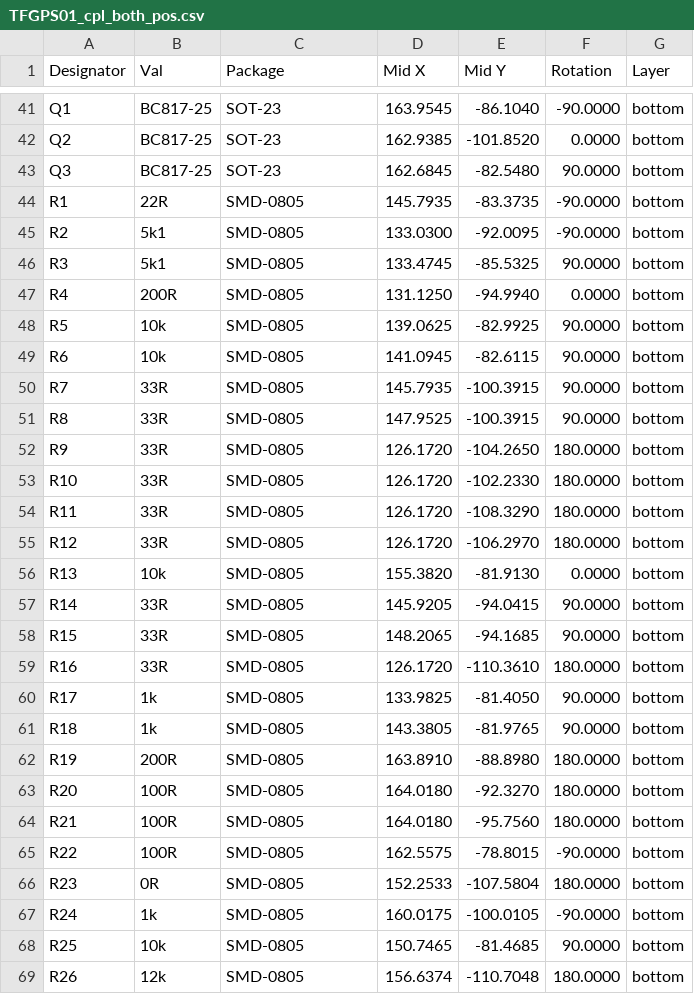
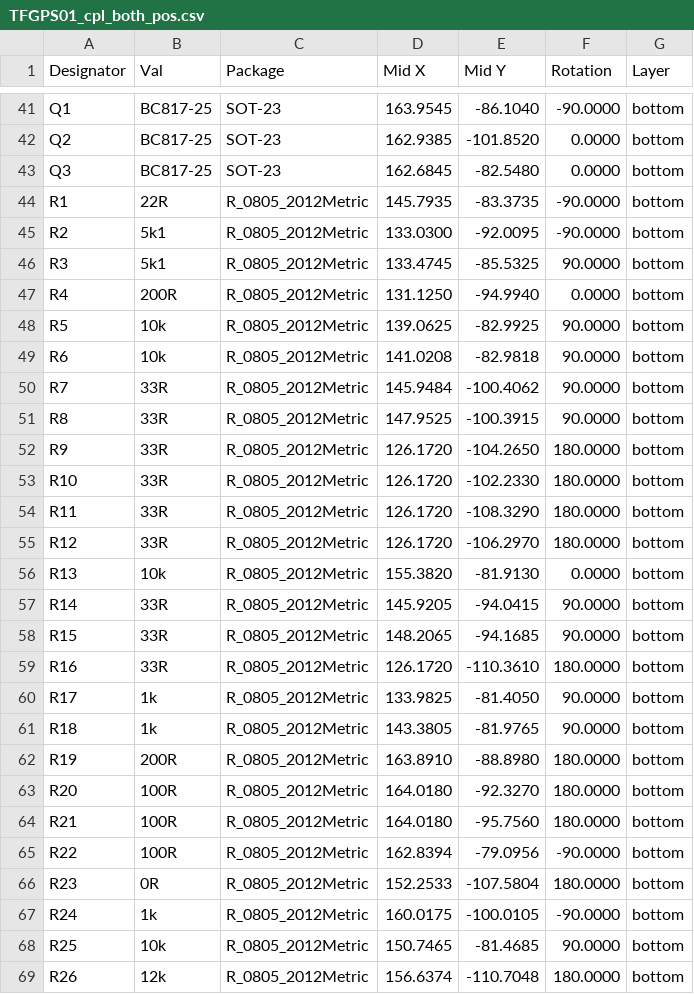
Before and after one commit to ThunderFly-aerospace/TFGPS01, a CSV file: hw/cam_profi/assembly/PnP/TFGPS01_cpl_both_pos.csv, drawn as a sheet; only a part is shown, gaps mark what is left out; the diff covers the shown part only.

```diff
--- a/hw/cam_profi/assembly/PnP/TFGPS01_cpl_both_pos.csv
+++ b/hw/cam_profi/assembly/PnP/TFGPS01_cpl_both_pos.csv
@@ -42,28 +42,28 @@ Designator,Val,Package,Mid X,Mid Y,Rotation,Layer
 "Q2","BC817-25","SOT-23",162.9385,-101.8520,0.0000,bottom
-"Q3","BC817-25","SOT-23",162.6845,-82.5480,90.0000,bottom
-"R1","22R","SMD-0805",145.7935,-83.3735,-90.0000,bottom
-"R2","5k1","SMD-0805",133.0300,-92.0095,-90.0000,bottom
-"R3","5k1","SMD-0805",133.4745,-85.5325,90.0000,bottom
-"R4","200R","SMD-0805",131.1250,-94.9940,0.0000,bottom
-"R5","10k","SMD-0805",139.0625,-82.9925,90.0000,bottom
-"R6","10k","SMD-0805",141.0945,-82.6115,90.0000,bottom
-"R7","33R","SMD-0805",145.7935,-100.3915,90.0000,bottom
-"R8","33R","SMD-0805",147.9525,-100.3915,90.0000,bottom
-"R9","33R","SMD-0805",126.1720,-104.2650,180.0000,bottom
-"R10","33R","SMD-0805",126.1720,-102.2330,180.0000,bottom
-"R11","33R","SMD-0805",126.1720,-108.3290,180.0000,bottom
-"R12","33R","SMD-0805",126.1720,-106.2970,180.0000,bottom
-"R13","10k","SMD-0805",155.3820,-81.9130,0.0000,bottom
-"R14","33R","SMD-0805",145.9205,-94.0415,90.0000,bottom
-"R15","33R","SMD-0805",148.2065,-94.1685,90.0000,bottom
-"R16","33R","SMD-0805",126.1720,-110.3610,180.0000,bottom
-"R17","1k","SMD-0805",133.9825,-81.4050,90.0000,bottom
-"R18","1k","SMD-0805",143.3805,-81.9765,90.0000,bottom
-"R19","200R","SMD-0805",163.8910,-88.8980,180.0000,bottom
-"R20","100R","SMD-0805",164.0180,-92.3270,180.0000,bottom
-"R21","100R","SMD-0805",164.0180,-95.7560,180.0000,bottom
-"R22","100R","SMD-0805",162.5575,-78.8015,-90.0000,bottom
-"R23","0R","SMD-0805",152.2533,-107.5804,180.0000,bottom
-"R24","1k","SMD-0805",160.0175,-100.0105,-90.0000,bottom
-"R25","10k","SMD-0805",150.7465,-81.4685,90.0000,bottom
-"R26","12k","SMD-0805",156.6374,-110.7048,180.0000,bottom
+"Q3","BC817-25","SOT-23",162.6845,-82.5480,0.0000,bottom
+"R1","22R","R_0805_2012Metric",145.7935,-83.3735,-90.0000,bottom
+"R2","5k1","R_0805_2012Metric",133.0300,-92.0095,-90.0000,bottom
+"R3","5k1","R_0805_2012Metric",133.4745,-85.5325,90.0000,bottom
+"R4","200R","R_0805_2012Metric",131.1250,-94.9940,0.0000,bottom
+"R5","10k","R_0805_2012Metric",139.0625,-82.9925,90.0000,bottom
+"R6","10k","R_0805_2012Metric",141.0208,-82.9818,90.0000,bottom
+"R7","33R","R_0805_2012Metric",145.9484,-100.4062,90.0000,bottom
+"R8","33R","R_0805_2012Metric",147.9525,-100.3915,90.0000,bottom
+"R9","33R","R_0805_2012Metric",126.1720,-104.2650,180.0000,bottom
+"R10","33R","R_0805_2012Metric",126.1720,-102.2330,180.0000,bottom
+"R11","33R","R_0805_2012Metric",126.1720,-108.3290,180.0000,bottom
+"R12","33R","R_0805_2012Metric",126.1720,-106.2970,180.0000,bottom
+"R13","10k","R_0805_2012Metric",155.3820,-81.9130,0.0000,bottom
+"R14","33R","R_0805_2012Metric",145.9205,-94.0415,90.0000,bottom
+"R15","33R","R_0805_2012Metric",148.2065,-94.1685,90.0000,bottom
+"R16","33R","R_0805_2012Metric",126.1720,-110.3610,180.0000,bottom
+"R17","1k","R_0805_2012Metric",133.9825,-81.4050,90.0000,bottom
+"R18","1k","R_0805_2012Metric",143.3805,-81.9765,90.0000,bottom
+"R19","200R","R_0805_2012Metric",163.8910,-88.8980,180.0000,bottom
+"R20","100R","R_0805_2012Metric",164.0180,-92.3270,180.0000,bottom
+"R21","100R","R_0805_2012Metric",164.0180,-95.7560,180.0000,bottom
+"R22","100R","R_0805_2012Metric",162.8394,-79.0956,-90.0000,bottom
+"R23","0R","R_0805_2012Metric",152.2533,-107.5804,180.0000,bottom
+"R24","1k","R_0805_2012Metric",160.0175,-100.0105,-90.0000,bottom
+"R25","10k","R_0805_2012Metric",150.7465,-81.4685,90.0000,bottom
+"R26","12k","R_0805_2012Metric",156.6374,-110.7048,180.0000,bottom
```
Also changed, not shown: 17 edited cells elsewhere in this file, hw/cam_profi/assembly/PnP/TFGPS01_cpl_bottom_pos.csv, hw/cam_profi/assembly/TFGPS01-bom.csv, 40 other files.
